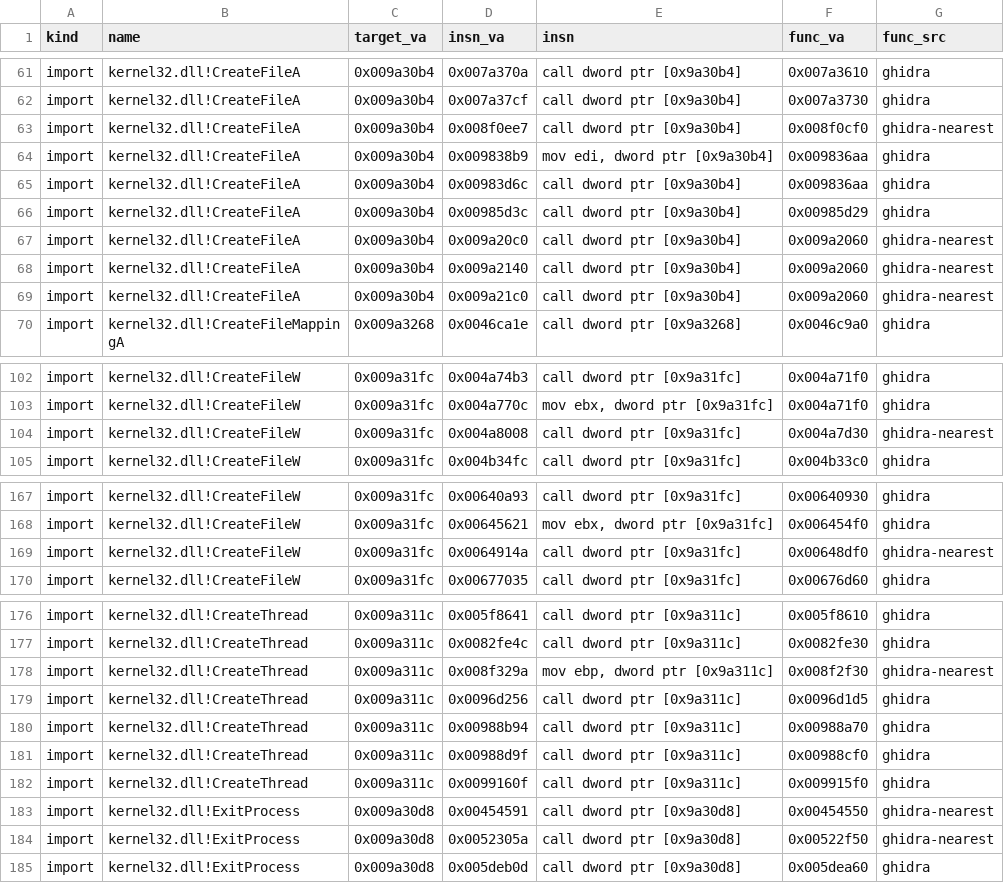
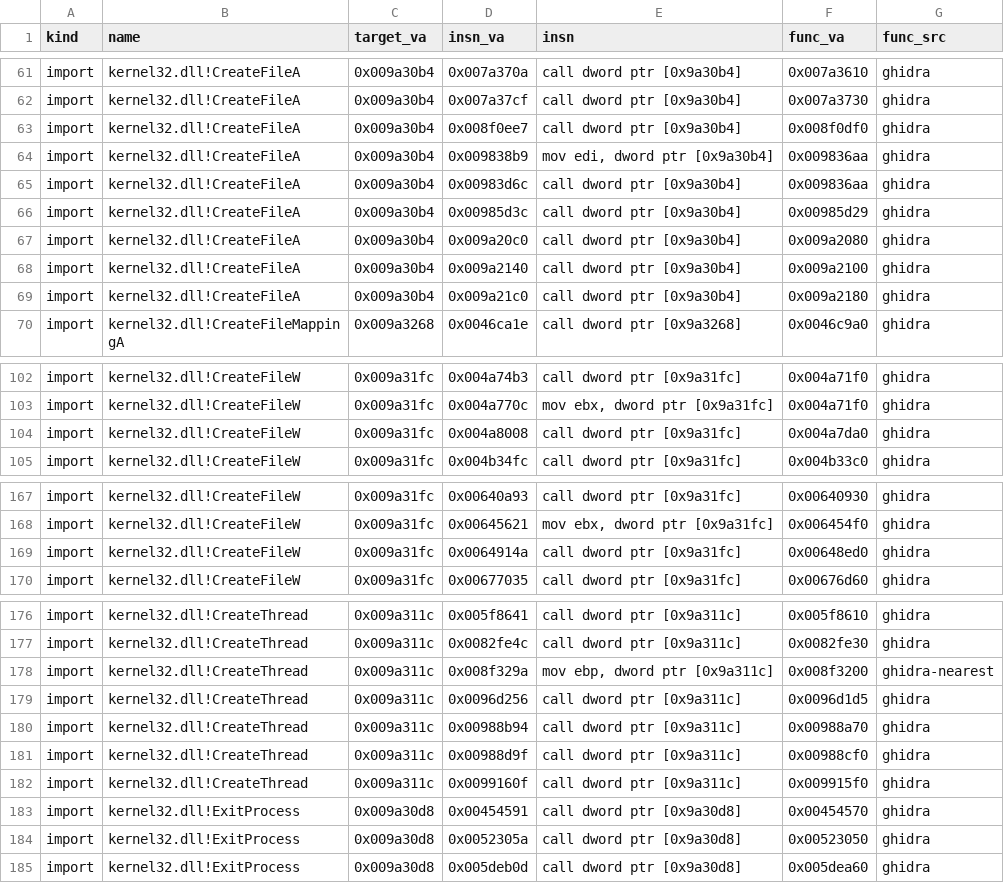
Before and after one commit to OunissiDhiaEddine/Black-Ops-1-Native-Mac, a CSV file: re/xrefs_anchor.csv, drawn as a sheet; only a part is shown, gaps mark what is left out; the diff covers the shown part only.

```diff
--- a/re/xrefs_anchor.csv
+++ b/re/xrefs_anchor.csv
@@ -62,3 +62,3 @@ import,kernel32.dll!CreateFileA,0x009a30b4,0x007a370a,call dword ptr [0x9a30b4],
 import,kernel32.dll!CreateFileA,0x009a30b4,0x007a37cf,call dword ptr [0x9a30b4],0x007a3730,ghidra
-import,kernel32.dll!CreateFileA,0x009a30b4,0x008f0ee7,call dword ptr [0x9a30b4],0x008f0cf0,ghidra-nearest
+import,kernel32.dll!CreateFileA,0x009a30b4,0x008f0ee7,call dword ptr [0x9a30b4],0x008f0df0,ghidra
 import,kernel32.dll!CreateFileA,0x009a30b4,0x009838b9,"mov edi, dword ptr [0x9a30b4]",0x009836aa,ghidra
@@ -66,5 +66,5 @@ import,kernel32.dll!CreateFileA,0x009a30b4,0x00983d6c,call dword ptr [0x9a30b4],
 import,kernel32.dll!CreateFileA,0x009a30b4,0x00985d3c,call dword ptr [0x9a30b4],0x00985d29,ghidra
-import,kernel32.dll!CreateFileA,0x009a30b4,0x009a20c0,call dword ptr [0x9a30b4],0x009a2060,ghidra-nearest
-import,kernel32.dll!CreateFileA,0x009a30b4,0x009a2140,call dword ptr [0x9a30b4],0x009a2060,ghidra-nearest
-import,kernel32.dll!CreateFileA,0x009a30b4,0x009a21c0,call dword ptr [0x9a30b4],0x009a2060,ghidra-nearest
+import,kernel32.dll!CreateFileA,0x009a30b4,0x009a20c0,call dword ptr [0x9a30b4],0x009a2080,ghidra
+import,kernel32.dll!CreateFileA,0x009a30b4,0x009a2140,call dword ptr [0x9a30b4],0x009a2100,ghidra
+import,kernel32.dll!CreateFileA,0x009a30b4,0x009a21c0,call dword ptr [0x9a30b4],0x009a2180,ghidra
 import,kernel32.dll!CreateFileMappingA,0x009a3268,0x0046ca1e,call dword ptr [0x9a3268],0x0046c9a0,ghidra
@@ -103,3 +103,3 @@ import,kernel32.dll!CreateFileW,0x009a31fc,0x004a74b3,call dword ptr [0x9a31fc],
 import,kernel32.dll!CreateFileW,0x009a31fc,0x004a770c,"mov ebx, dword ptr [0x9a31fc]",0x004a71f0,ghidra
-import,kernel32.dll!CreateFileW,0x009a31fc,0x004a8008,call dword ptr [0x9a31fc],0x004a7d30,ghidra-nearest
+import,kernel32.dll!CreateFileW,0x009a31fc,0x004a8008,call dword ptr [0x9a31fc],0x004a7da0,ghidra
 import,kernel32.dll!CreateFileW,0x009a31fc,0x004b34fc,call dword ptr [0x9a31fc],0x004b33c0,ghidra
@@ -168,3 +168,3 @@ import,kernel32.dll!CreateFileW,0x009a31fc,0x00640a93,call dword ptr [0x9a31fc],
 import,kernel32.dll!CreateFileW,0x009a31fc,0x00645621,"mov ebx, dword ptr [0x9a31fc]",0x006454f0,ghidra
-import,kernel32.dll!CreateFileW,0x009a31fc,0x0064914a,call dword ptr [0x9a31fc],0x00648df0,ghidra-nearest
+import,kernel32.dll!CreateFileW,0x009a31fc,0x0064914a,call dword ptr [0x9a31fc],0x00648ed0,ghidra
 import,kernel32.dll!CreateFileW,0x009a31fc,0x00677035,call dword ptr [0x9a31fc],0x00676d60,ghidra
@@ -177,3 +177,3 @@ import,kernel32.dll!CreateThread,0x009a311c,0x005f8641,call dword ptr [0x9a311c]
 import,kernel32.dll!CreateThread,0x009a311c,0x0082fe4c,call dword ptr [0x9a311c],0x0082fe30,ghidra
-import,kernel32.dll!CreateThread,0x009a311c,0x008f329a,"mov ebp, dword ptr [0x9a311c]",0x008f2f30,ghidra-nearest
+import,kernel32.dll!CreateThread,0x009a311c,0x008f329a,"mov ebp, dword ptr [0x9a311c]",0x008f3200,ghidra-nearest
 import,kernel32.dll!CreateThread,0x009a311c,0x0096d256,call dword ptr [0x9a311c],0x0096d1d5,ghidra
@@ -182,4 +182,4 @@ import,kernel32.dll!CreateThread,0x009a311c,0x00988d9f,call dword ptr [0x9a311c]
 import,kernel32.dll!CreateThread,0x009a311c,0x0099160f,call dword ptr [0x9a311c],0x009915f0,ghidra
-import,kernel32.dll!ExitProcess,0x009a30d8,0x00454591,call dword ptr [0x9a30d8],0x00454550,ghidra-nearest
-import,kernel32.dll!ExitProcess,0x009a30d8,0x0052305a,call dword ptr [0x9a30d8],0x00522f50,ghidra-nearest
+import,kernel32.dll!ExitProcess,0x009a30d8,0x00454591,call dword ptr [0x9a30d8],0x00454570,ghidra
+import,kernel32.dll!ExitProcess,0x009a30d8,0x0052305a,call dword ptr [0x9a30d8],0x00523050,ghidra
 import,kernel32.dll!ExitProcess,0x009a30d8,0x005deb0d,call dword ptr [0x9a30d8],0x005dea60,ghidra
```
Also changed, not shown: 35 edited cells elsewhere in this file, 10 other files.
